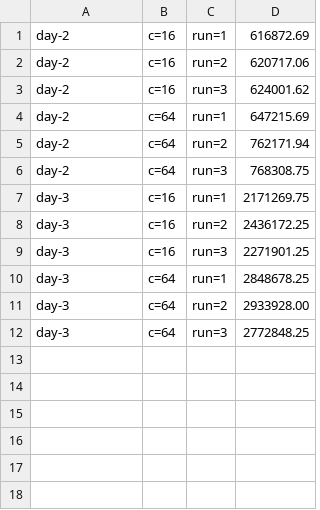
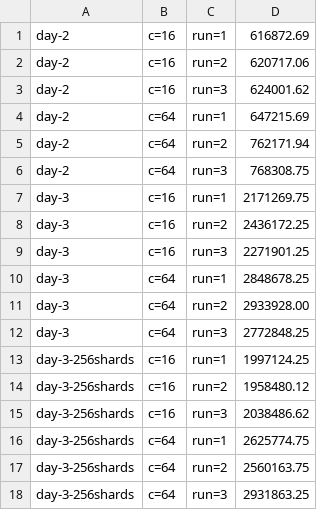
Before and after one commit to AmoghSingh2468/kvstore, a CSV file: bench/results/headline.csv, drawn as a sheet.

Commit message:
Day 3b: false sharing isolated (1.5x), shard count chosen end to end (64)

```diff
--- a/bench/results/headline.csv
+++ b/bench/results/headline.csv
@@ -12 +12,7 @@ day-3,c=64,run=2,2933928.00
 day-3,c=64,run=3,2772848.25
+day-3-256shards,c=16,run=1,1997124.25
+day-3-256shards,c=16,run=2,1958480.12
+day-3-256shards,c=16,run=3,2038486.62
+day-3-256shards,c=64,run=1,2625774.75
+day-3-256shards,c=64,run=2,2560163.75
+day-3-256shards,c=64,run=3,2931863.25
```
Also changed, not shown: 10 other files.
